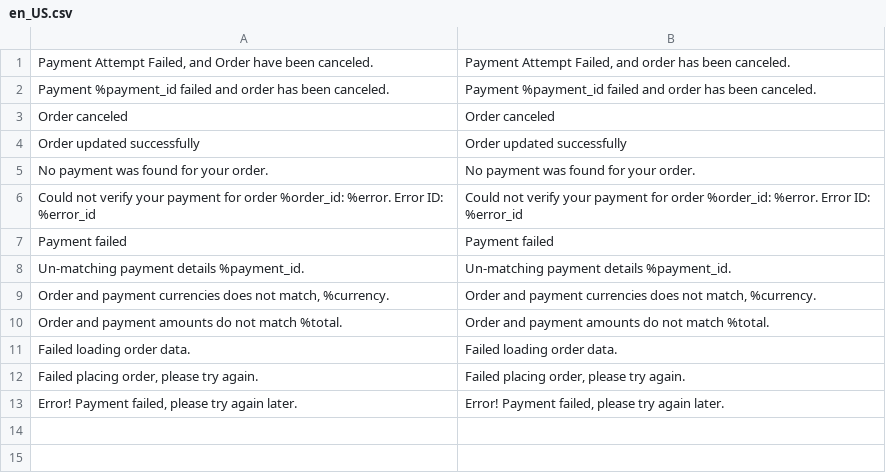
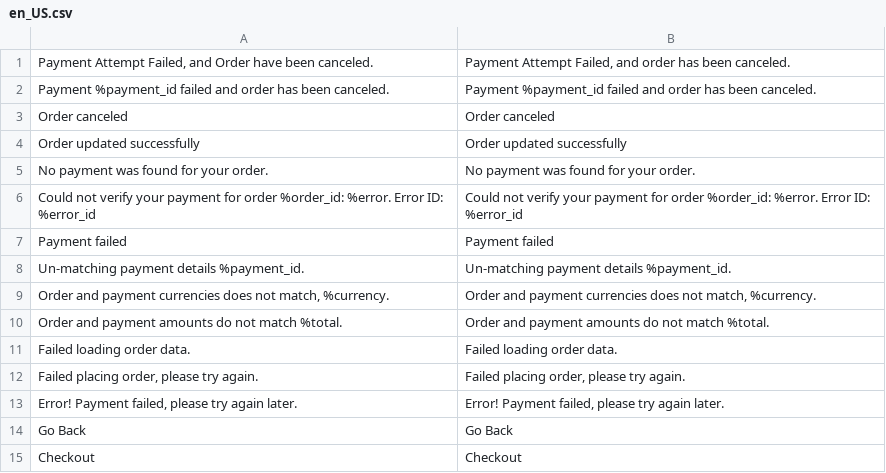
Before and after one commit to moyasar/moyasar-magento-plugin, a CSV file: Moyasar/Mysr/i18n/en_US.csv, drawn as a sheet.

```diff
--- a/Moyasar/Mysr/i18n/en_US.csv
+++ b/Moyasar/Mysr/i18n/en_US.csv
@@ -13 +13,3 @@
 "Error! Payment failed, please try again later.","Error! Payment failed, please try again later."
+"Go Back","Go Back"
+"Checkout","Checkout"
```
Also changed, not shown: Moyasar/Mysr/i18n/ar_SA.csv, 32 other files.
